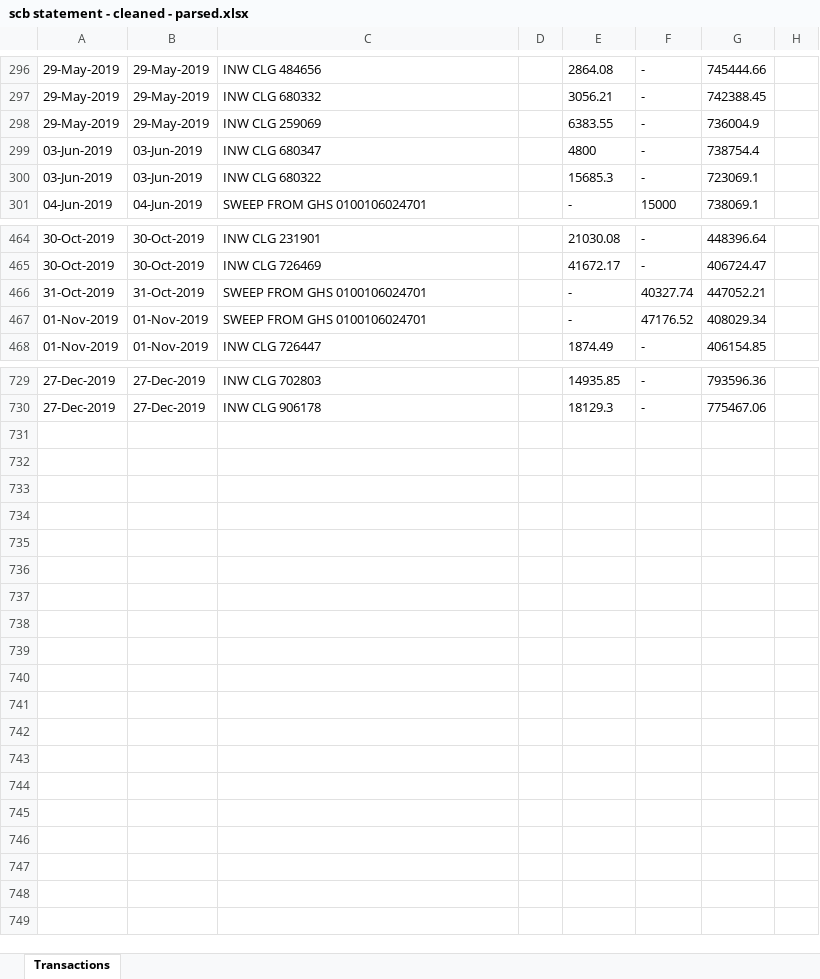
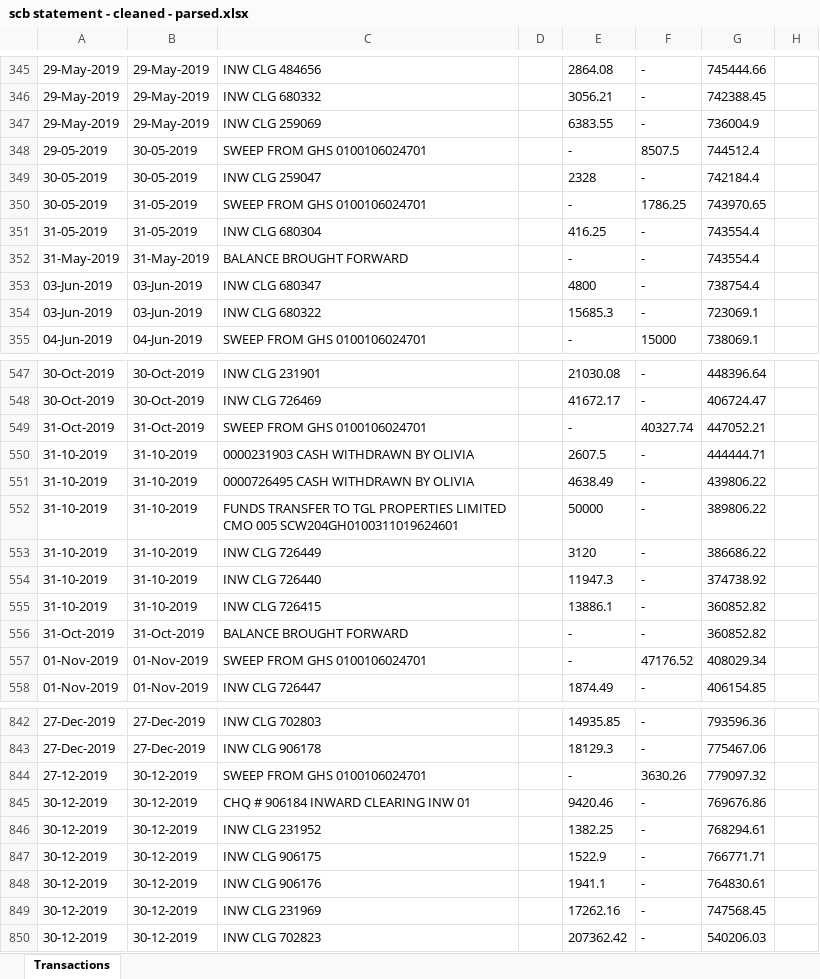
Before and after one commit to wastwagon/KQ-SOFT-SOLUTIONS, an Excel workbook: corrected-bank-specimens-for-user/08-scb/parsed-excel/scb statement - cleaned - parsed.xlsx, sheet Transactions, drawn as a sheet; only a part is shown, gaps mark what is left out; values as stored, in another font and other column widths than the file's, no borders; the diff covers the shown part only; the diff names each change by its address in the sheet, - before the commit and + after, or states it on an @@ line.

```diff
--- a/corrected-bank-specimens-for-user/08-scb/parsed-excel/scb statement - cleaned - parsed.xlsx (sheet Transactions)
+++ b/corrected-bank-specimens-for-user/08-scb/parsed-excel/scb statement - cleaned - parsed.xlsx (sheet Transactions)
+row 348: 29-05-2019 | 30-05-2019 | SWEEP FROM GHS 0100106024701 |  | - | 8507.5 | 744512.4
+row 349: 30-05-2019 | 30-05-2019 | INW CLG 259047 |  | 2328 | - | 742184.4
+row 350: 30-05-2019 | 31-05-2019 | SWEEP FROM GHS 0100106024701 |  | - | 1786.25 | 743970.65
+row 351: 31-05-2019 | 31-05-2019 | INW CLG 680304 |  | 416.25 | - | 743554.4
+row 352: 31-May-2019 | 31-May-2019 | BALANCE BROUGHT FORWARD |  | - | - | 743554.4
+row 550: 31-10-2019 | 31-10-2019 | 0000231903 CASH WITHDRAWN BY OLIVIA |  | 2607.5 | - | 444444.71
+row 551: 31-10-2019 | 31-10-2019 | 0000726495 CASH WITHDRAWN BY OLIVIA |  | 4638.49 | - | 439806.22
+row 552: 31-10-2019 | 31-10-2019 | FUNDS TRANSFER TO TGL PROPERTIES LIMITED CMO 005 SCW204GH0100311019624601 |  | 50000 | - | 389806.22
+row 553: 31-10-2019 | 31-10-2019 | INW CLG 726449 |  | 3120 | - | 386686.22
+row 554: 31-10-2019 | 31-10-2019 | INW CLG 726440 |  | 11947.3 | - | 374738.92
+row 555: 31-10-2019 | 31-10-2019 | INW CLG 726415 |  | 13886.1 | - | 360852.82
+row 556: 31-Oct-2019 | 31-Oct-2019 | BALANCE BROUGHT FORWARD |  | - | - | 360852.82
+row 844: 27-12-2019 | 30-12-2019 | SWEEP FROM GHS 0100106024701 |  | - | 3630.26 | 779097.32
+row 845: 30-12-2019 | 30-12-2019 | CHQ # 906184 INWARD CLEARING INW 01 |  | 9420.46 | - | 769676.86
+row 846: 30-12-2019 | 30-12-2019 | INW CLG 231952 |  | 1382.25 | - | 768294.61
+row 847: 30-12-2019 | 30-12-2019 | INW CLG 906175 |  | 1522.9 | - | 766771.71
+row 848: 30-12-2019 | 30-12-2019 | INW CLG 906176 |  | 1941.1 | - | 764830.61
+row 849: 30-12-2019 | 30-12-2019 | INW CLG 231969 |  | 17262.16 | - | 747568.45
+row 850: 30-12-2019 | 30-12-2019 | INW CLG 702823 |  | 207362.42 | - | 540206.03
```
Also changed, not shown: 101 added rows and 4 edited cells elsewhere in this sheet, corrected-bank-specimens-for-user/01-ecobank/parsed-excel/1778163944552 (acct1) - parsed.xlsx, corrected-bank-specimens-for-user/01-ecobank/parsed-excel/1778676142095 (acct 2) - parsed.xlsx, 35 other files.
